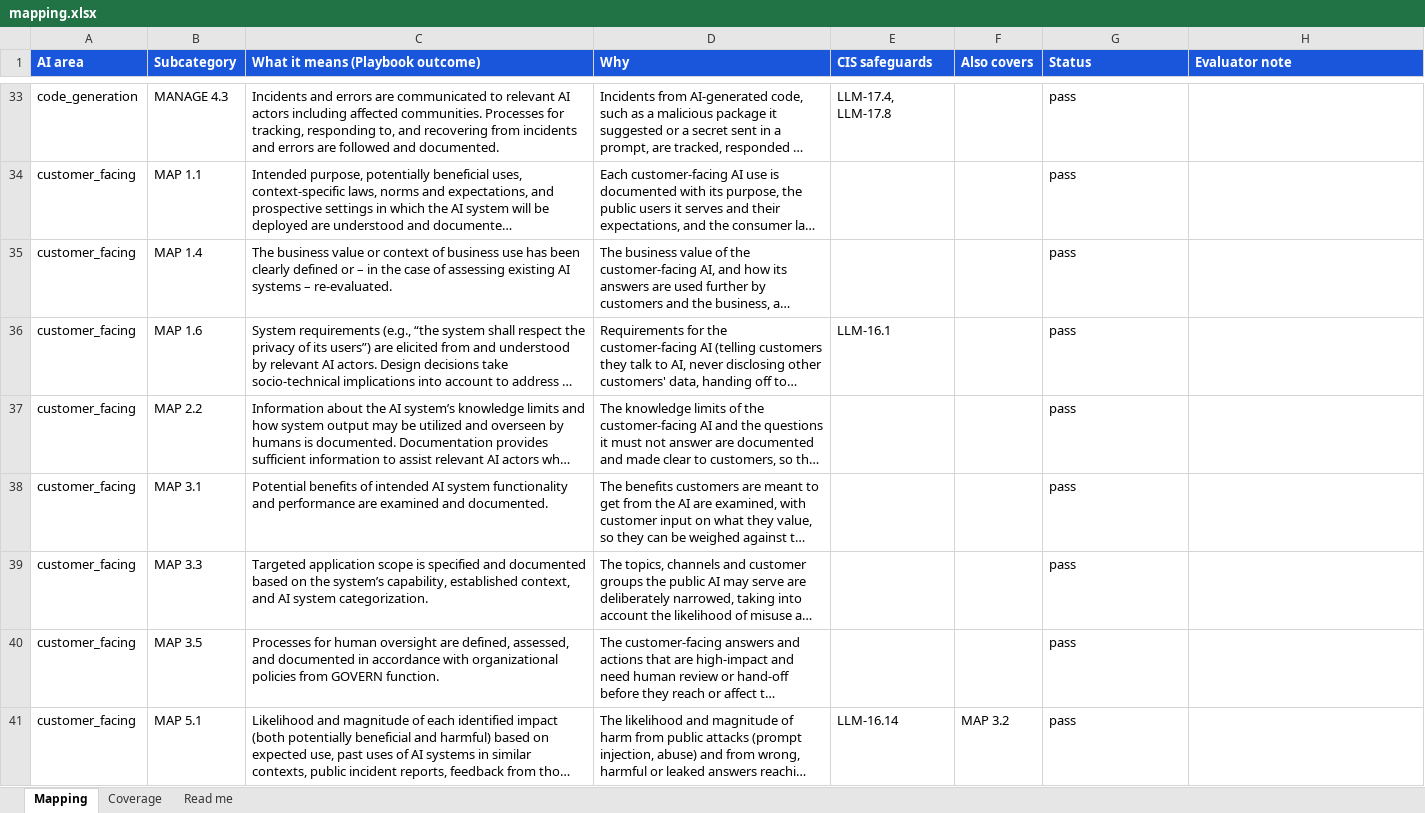
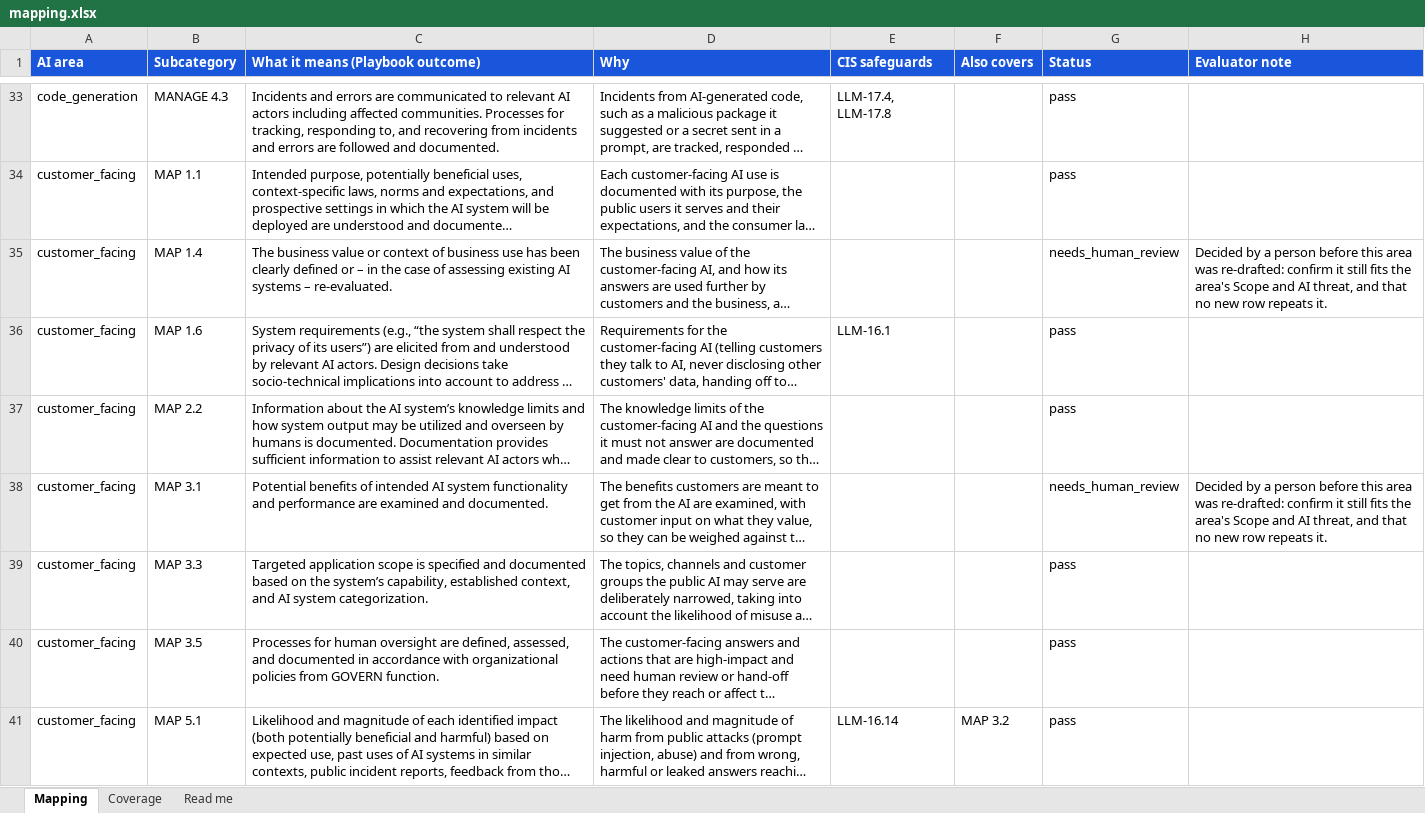
Before and after one commit to srilekha82/csf-ai-self-assessment, an Excel workbook: data/ai/authoring/mapping.xlsx, sheet Mapping, drawn as a sheet; only a part is shown, gaps mark what is left out; long unchanged cells end in …; values as stored, in another font and other column widths than the file's, no borders; the diff covers the shown part only; the diff names each change by its address in the sheet, - before the commit and + after, or states it on an @@ line.

```diff
--- a/data/ai/authoring/mapping.xlsx (sheet Mapping)
+++ b/data/ai/authoring/mapping.xlsx (sheet Mapping)
-G35 (Status): pass
+G35 (Status): needs_human_review
-H35 (Evaluator note): (empty)
+H35 (Evaluator note): Decided by a person before this area was re-drafted: confirm it still fits the area's Scope and AI threat, and that no new row repeats it.
-G38 (Status): pass
+G38 (Status): needs_human_review
-H38 (Evaluator note): (empty)
+H38 (Evaluator note): Decided by a person before this area was re-drafted: confirm it still fits the area's Scope and AI threat, and that no new row repeats it.
```
Also changed, not shown: 102 edited cells elsewhere in this sheet, 5 other files.
